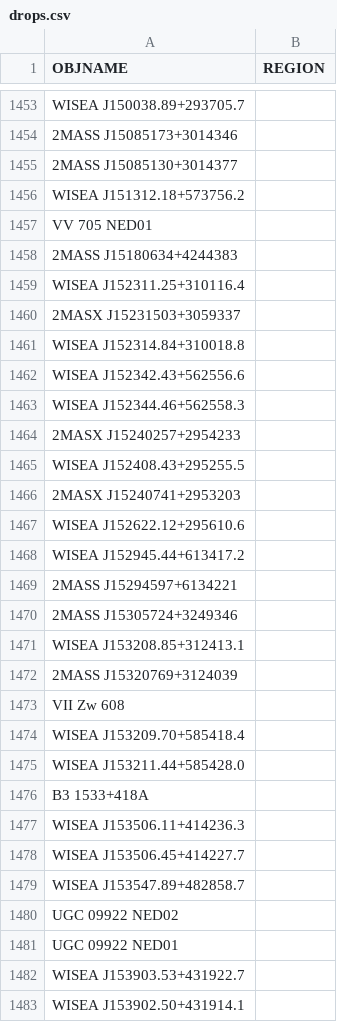
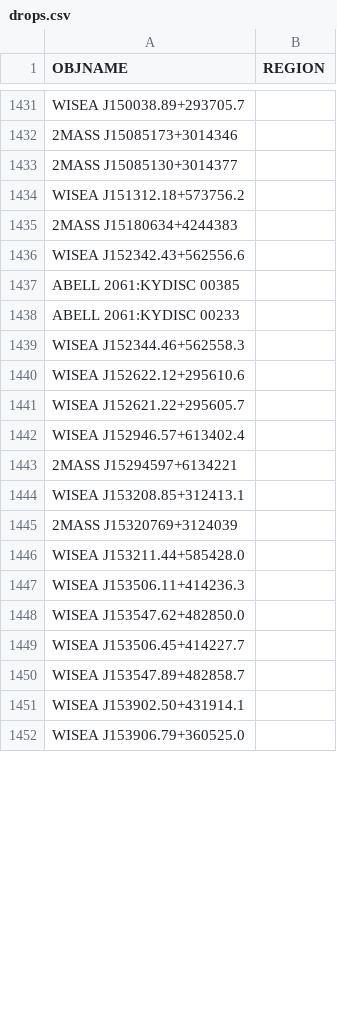
Before and after one commit to moustakas/SGA, a CSV file: py/SGA/data/SGA2025/overlays/v1.1/drops.csv, drawn as a sheet; only a part is shown, gaps mark what is left out; the shorter side is filled out with more unchanged rows; the diff covers the shown part only.

```diff
--- a/py/SGA/data/SGA2025/overlays/v1.1/drops.csv
+++ b/py/SGA/data/SGA2025/overlays/v1.1/drops.csv
@@ -1456,28 +1434,18 @@ WISEA J150038.89+293705.7,
 WISEA J151312.18+573756.2,
-VV 705 NED01,
 2MASS J15180634+4244383,
-WISEA J152311.25+310116.4,
-2MASX J15231503+3059337,
-WISEA J152314.84+310018.8,
 WISEA J152342.43+562556.6,
+ABELL 2061:KYDISC 00385,
+ABELL 2061:KYDISC 00233,
 WISEA J152344.46+562558.3,
-2MASX J15240257+2954233,
-WISEA J152408.43+295255.5,
-2MASX J15240741+2953203,
 WISEA J152622.12+295610.6,
-WISEA J152945.44+613417.2,
+WISEA J152621.22+295605.7,
+WISEA J152946.57+613402.4,
 2MASS J15294597+6134221,
-2MASS J15305724+3249346,
 WISEA J153208.85+312413.1,
 2MASS J15320769+3124039,
-VII Zw 608,
-WISEA J153209.70+585418.4,
 WISEA J153211.44+585428.0,
-B3 1533+418A,
 WISEA J153506.11+414236.3,
+WISEA J153547.62+482850.0,
 WISEA J153506.45+414227.7,
 WISEA J153547.89+482858.7,
-UGC 09922 NED02,
-UGC 09922 NED01,
-WISEA J153903.53+431922.7,
 WISEA J153902.50+431914.1,
```
Also changed, not shown: 43 added rows, 77 removed rows and 11 edited cells elsewhere in this file, 2 other files.
